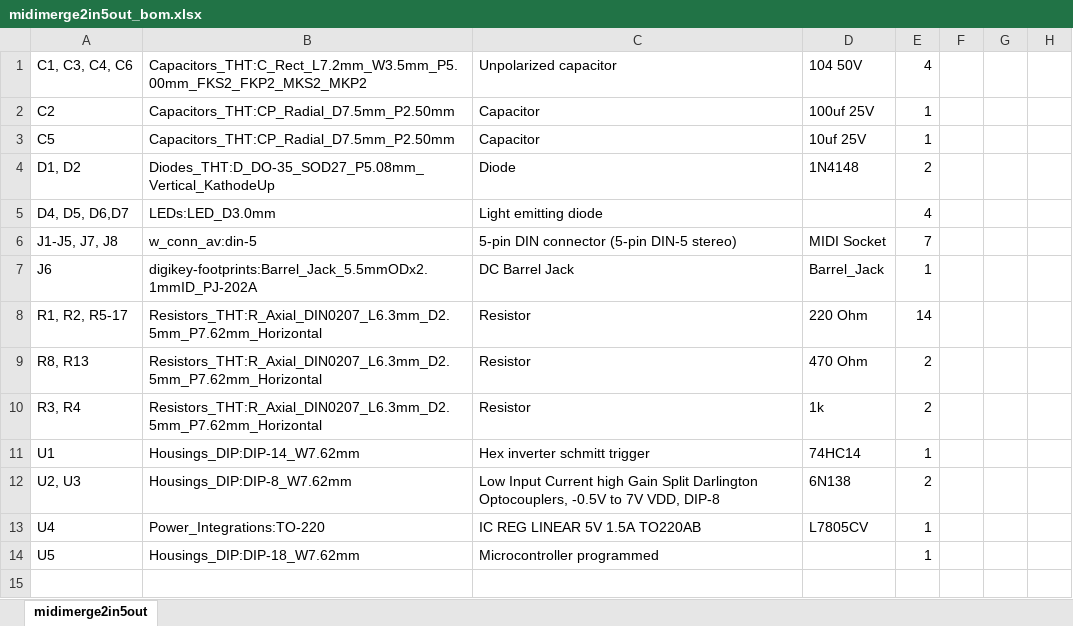
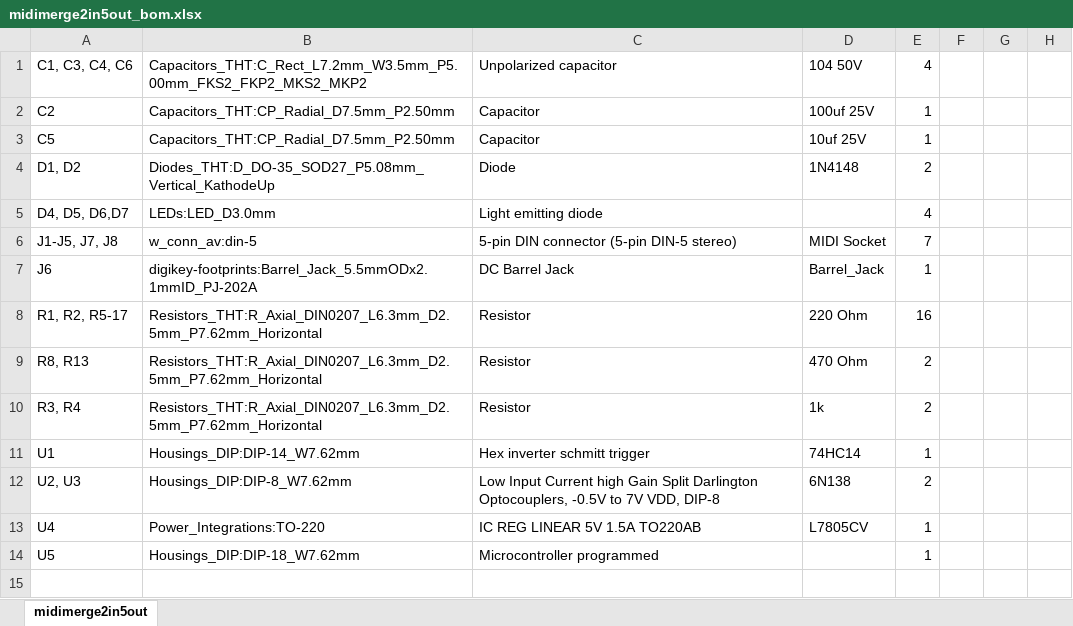
Before and after one commit to Deftaudio/Midi-boards, an Excel workbook: MidiMerge2in5out/midimerge2in5out_bom.xlsx, sheet midimerge2in5out, drawn as a sheet; only a part is shown; values as stored, in another font and other column widths than the file's, no borders; the diff names each change by its address in the sheet, - before the commit and + after, or states it on an @@ line.

Commit message:
minor fix

```diff
--- a/MidiMerge2in5out/midimerge2in5out_bom.xlsx (sheet midimerge2in5out)
+++ b/MidiMerge2in5out/midimerge2in5out_bom.xlsx (sheet midimerge2in5out)
-E8: 14
+E8: 16
```
